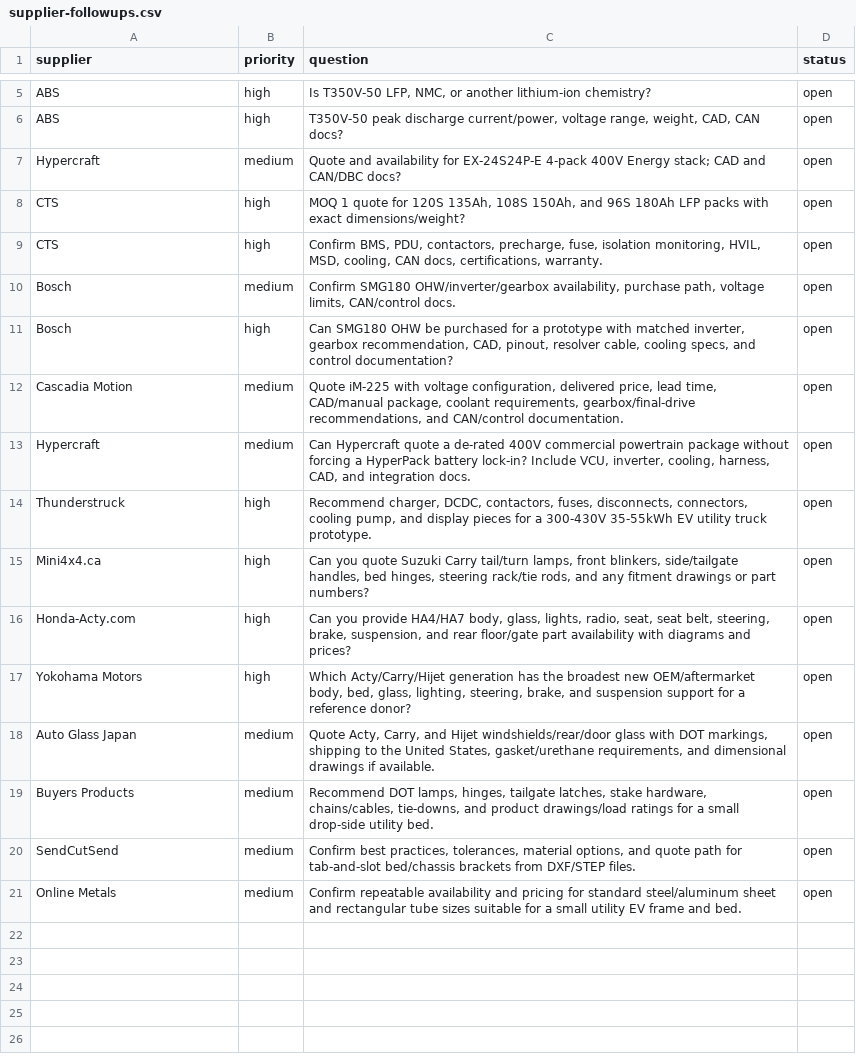
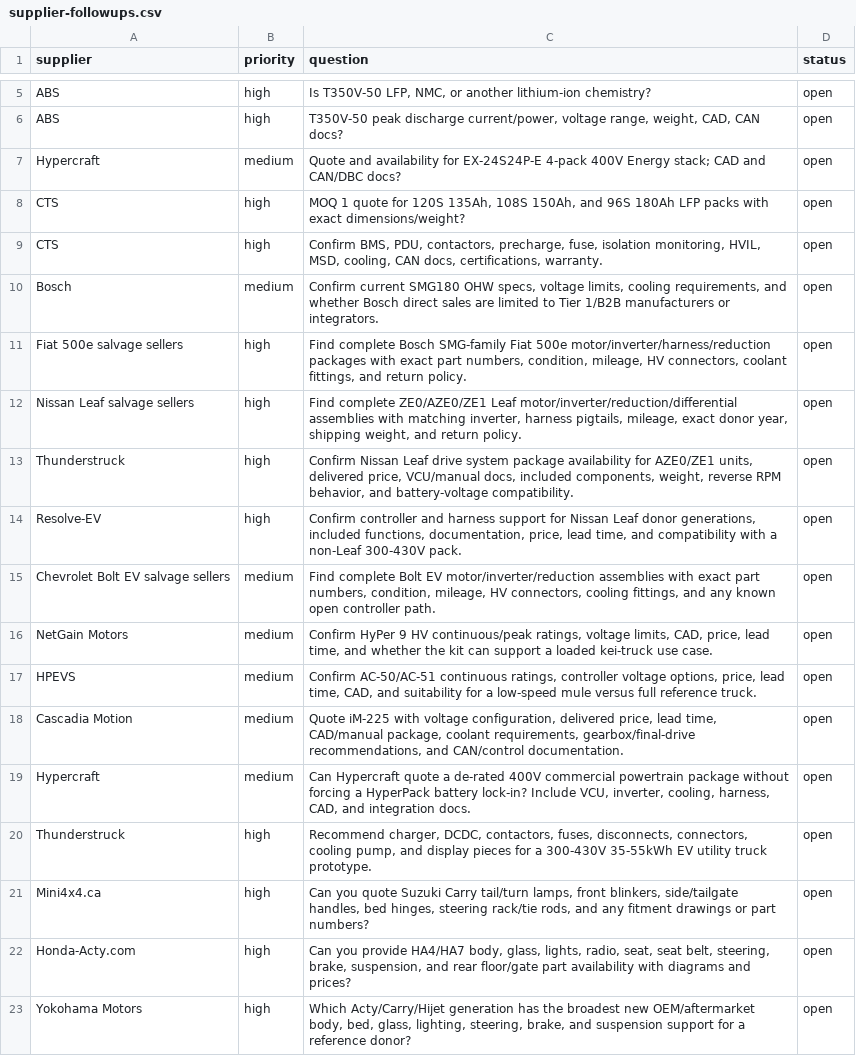
Before and after one commit to torresorona/open-kei-truck, a CSV file: data/supplier-followups.csv, drawn as a sheet; only a part is shown, gaps mark what is left out; the shorter side is filled out with more unchanged rows.

```diff
--- a/data/supplier-followups.csv
+++ b/data/supplier-followups.csv
@@ -9,4 +9,10 @@ CTS,high,"MOQ 1 quote for 120S 135Ah, 108S 150Ah, and 96S 180Ah LFP packs with e
 CTS,high,"Confirm BMS, PDU, contactors, precharge, fuse, isolation monitoring, HVIL, MSD, cooling, CAN docs, certifications, warranty.",open
-Bosch,medium,"Confirm SMG180 OHW/inverter/gearbox availability, purchase path, voltage limits, CAN/control docs.",open
-Bosch,high,"Can SMG180 OHW be purchased for a prototype with matched inverter, gearbox recommendation, CAD, pinout, resolver cable, cooling specs, and control documentation?",open
+Bosch,medium,"Confirm current SMG180 OHW specs, voltage limits, cooling requirements, and whether Bosch direct sales are limited to Tier 1/B2B manufacturers or integrators.",open
+Fiat 500e salvage sellers,high,"Find complete Bosch SMG-family Fiat 500e motor/inverter/harness/reduction packages with exact part numbers, condition, mileage, HV connectors, coolant fittings, and return policy.",open
+Nissan Leaf salvage sellers,high,"Find complete ZE0/AZE0/ZE1 Leaf motor/inverter/reduction/differential assemblies with matching inverter, harness pigtails, mileage, exact donor year, shipping weight, and return policy.",open
+Thunderstruck,high,"Confirm Nissan Leaf drive system package availability for AZE0/ZE1 units, delivered price, VCU/manual docs, included components, weight, reverse RPM behavior, and battery-voltage compatibility.",open
+Resolve-EV,high,"Confirm controller and harness support for Nissan Leaf donor generations, included functions, documentation, price, lead time, and compatibility with a non-Leaf 300-430V pack.",open
+Chevrolet Bolt EV salvage sellers,medium,"Find complete Bolt EV motor/inverter/reduction assemblies with exact part numbers, condition, mileage, HV connectors, cooling fittings, and any known open controller path.",open
+NetGain Motors,medium,"Confirm HyPer 9 HV continuous/peak ratings, voltage limits, CAD, price, lead time, and whether the kit can support a loaded kei-truck use case.",open
+HPEVS,medium,"Confirm AC-50/AC-51 continuous ratings, controller voltage options, price, lead time, CAD, and suitability for a low-speed mule versus full reference truck.",open
 Cascadia Motion,medium,"Quote iM-225 with voltage configuration, delivered price, lead time, CAD/manual package, coolant requirements, gearbox/final-drive recommendations, and CAN/control documentation.",open
```
Also changed, not shown: data/component-candidates.csv, data/motor-candidates.csv, 6 other files.
